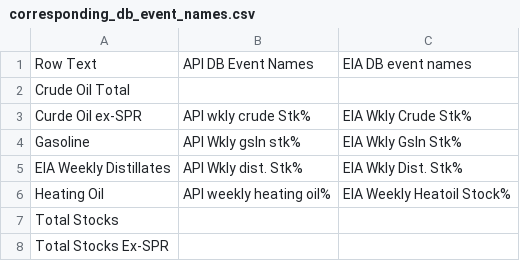
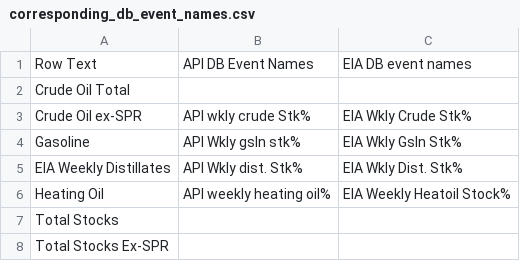
Before and after one commit to JamithNimantha/eia_oil, a CSV file: Control/corresponding_db_event_names.csv, drawn as a sheet.

```diff
--- a/Control/corresponding_db_event_names.csv
+++ b/Control/corresponding_db_event_names.csv
@@ -2,3 +2,3 @@
 Crude Oil Total,,
-Curde Oil ex-SPR,API wkly crude Stk%,EIA Wkly Crude Stk%
+Crude Oil ex-SPR,API wkly crude Stk%,EIA Wkly Crude Stk%
 Gasoline,API Wkly gsln stk%,EIA Wkly Gsln Stk%
```
Also changed, not shown: 6 other files.
